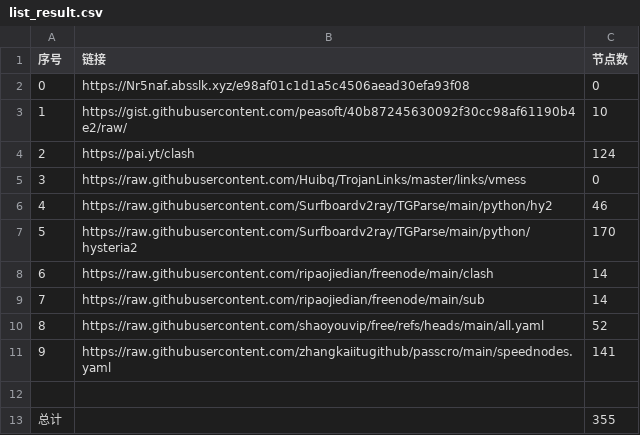
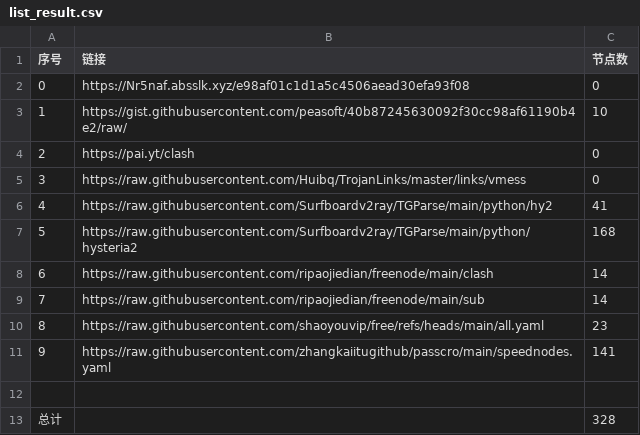
Before and after one commit to kuabyd/AutoMergePublicNodes, a CSV file: list_result.csv, drawn as a sheet.

```diff
--- a/list_result.csv
+++ b/list_result.csv
@@ -3,11 +3,11 @@
 1,https://gist.githubusercontent.com/peasoft/40b87245630092f30cc98af61190b4e2/raw/,10
-2,https://pai.yt/clash,124
+2,https://pai.yt/clash,0
 3,https://raw.githubusercontent.com/Huibq/TrojanLinks/master/links/vmess,0
-4,https://raw.githubusercontent.com/Surfboardv2ray/TGParse/main/python/hy2,46
-5,https://raw.githubusercontent.com/Surfboardv2ray/TGParse/main/python/hysteria2,170
+4,https://raw.githubusercontent.com/Surfboardv2ray/TGParse/main/python/hy2,41
+5,https://raw.githubusercontent.com/Surfboardv2ray/TGParse/main/python/hysteria2,168
 6,https://raw.githubusercontent.com/ripaojiedian/freenode/main/clash,14
 7,https://raw.githubusercontent.com/ripaojiedian/freenode/main/sub,14
-8,https://raw.githubusercontent.com/shaoyouvip/free/refs/heads/main/all.yaml,52
+8,https://raw.githubusercontent.com/shaoyouvip/free/refs/heads/main/all.yaml,23
 9,https://raw.githubusercontent.com/zhangkaiitugithub/passcro/main/speednodes.yaml,141
 
-总计,,355
+总计,,328
```
Also changed, not shown: 22 other files.
